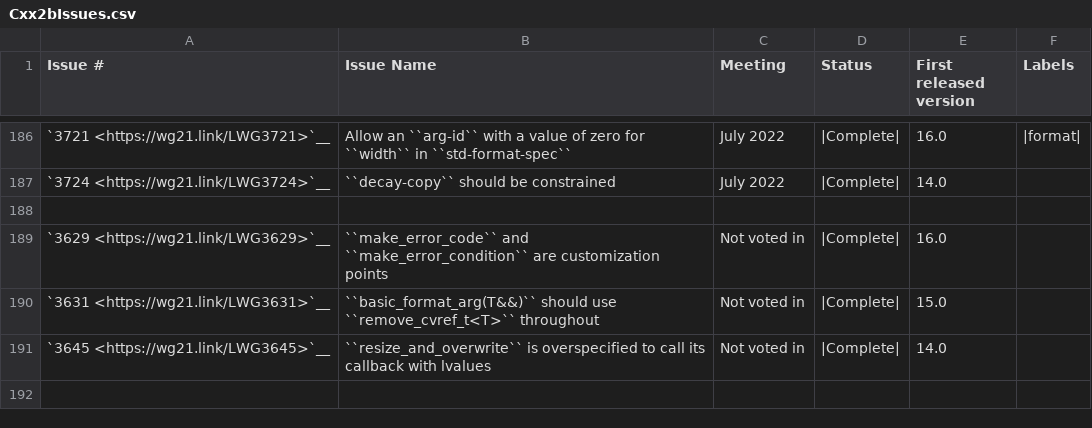
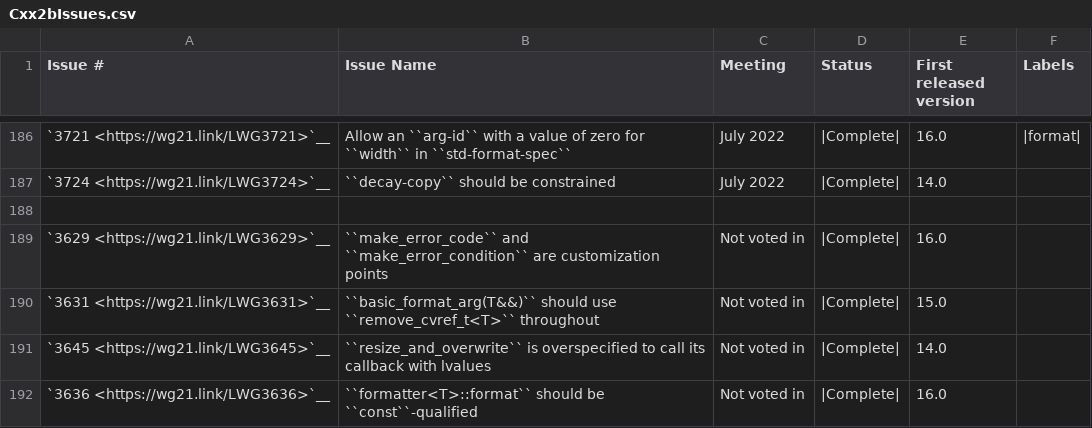
Before and after one commit to CTSRD-CHERI/libcxx, a CSV file: docs/Status/Cxx2bIssues.csv, drawn as a sheet; only a part is shown, gaps mark what is left out; the diff names each change by its address in the sheet, - before the commit and + after, or states it on an @@ line.

Commit message:
[libc++][format] Implements formattable concept.
This concept is introduced in P2286, but was implemented in libc++
before. This implementation was used in the library internally. This
implementation lacked the resolution of LWG3636. The original formatter
had a non-const member function that wasn't trivial to make a const
member. The recent parser improvements made this member a const member
in preparation of LWG3636.

Note LWG3636 isn't voted in. Its status is Ready. P2286's concept has
been written as-if LWG3636 is accepted and refers to that LWG issue.

Updates some tests make format a const member function and removes a
tests that's mainly a duplicate of the formattable concept test.

Implements
- LWG3636 formatter<T>::format should be const-qualified

Implements parts of
- P2286R8 Formatting Ranges

Reviewed By: ldionne, #libc

Differential Revision: https://reviews.llvm.org/D134110

```diff
--- a/docs/Status/Cxx2bIssues.csv
+++ b/docs/Status/Cxx2bIssues.csv
+row 192: `3636 <https://wg21.link/LWG3636>`__ | ``formatter<T>::format`` should be ``const``-qualified | Not voted in | |Complete| | 16.0
```
Also changed, not shown: docs/Status/FormatPaper.csv, 6 other files.
